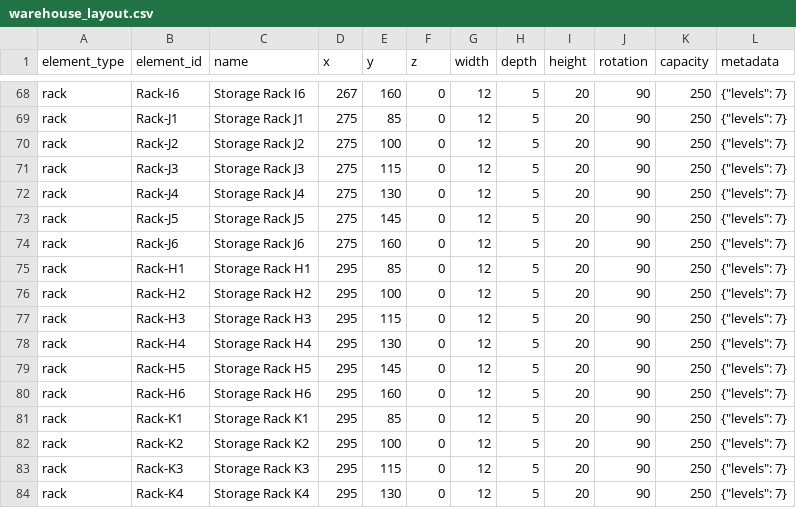
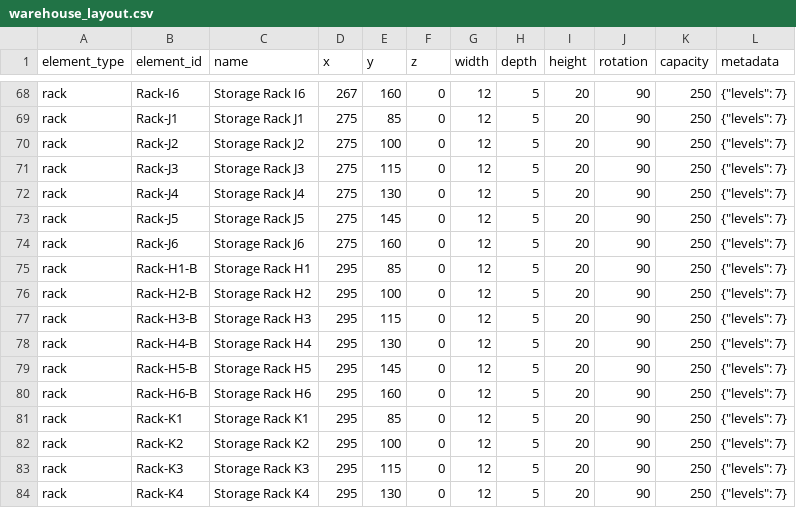
Before and after one commit to Asic-394/Live, a CSV file: public/datasets/scenario_congestion/warehouse_layout.csv, drawn as a sheet; only a part is shown, gaps mark what is left out.

```diff
--- a/public/datasets/scenario_congestion/warehouse_layout.csv
+++ b/public/datasets/scenario_congestion/warehouse_layout.csv
@@ -74,8 +74,8 @@ rack,Rack-J5,Storage Rack J5,275,145,0,12,5,20,90,250,"{""levels"": 7}"
 rack,Rack-J6,Storage Rack J6,275,160,0,12,5,20,90,250,"{""levels"": 7}"
-rack,Rack-H1,Storage Rack H1,295,85,0,12,5,20,90,250,"{""levels"": 7}"
-rack,Rack-H2,Storage Rack H2,295,100,0,12,5,20,90,250,"{""levels"": 7}"
-rack,Rack-H3,Storage Rack H3,295,115,0,12,5,20,90,250,"{""levels"": 7}"
-rack,Rack-H4,Storage Rack H4,295,130,0,12,5,20,90,250,"{""levels"": 7}"
-rack,Rack-H5,Storage Rack H5,295,145,0,12,5,20,90,250,"{""levels"": 7}"
-rack,Rack-H6,Storage Rack H6,295,160,0,12,5,20,90,250,"{""levels"": 7}"
+rack,Rack-H1-B,Storage Rack H1,295,85,0,12,5,20,90,250,"{""levels"": 7}"
+rack,Rack-H2-B,Storage Rack H2,295,100,0,12,5,20,90,250,"{""levels"": 7}"
+rack,Rack-H3-B,Storage Rack H3,295,115,0,12,5,20,90,250,"{""levels"": 7}"
+rack,Rack-H4-B,Storage Rack H4,295,130,0,12,5,20,90,250,"{""levels"": 7}"
+rack,Rack-H5-B,Storage Rack H5,295,145,0,12,5,20,90,250,"{""levels"": 7}"
+rack,Rack-H6-B,Storage Rack H6,295,160,0,12,5,20,90,250,"{""levels"": 7}"
 rack,Rack-K1,Storage Rack K1,295,85,0,12,5,20,90,250,"{""levels"": 7}"
```
Also changed, not shown: public/datasets/scenario_dock_delay/warehouse_layout.csv, public/datasets/scenario_normal/warehouse_layout.csv, 17 other files.
